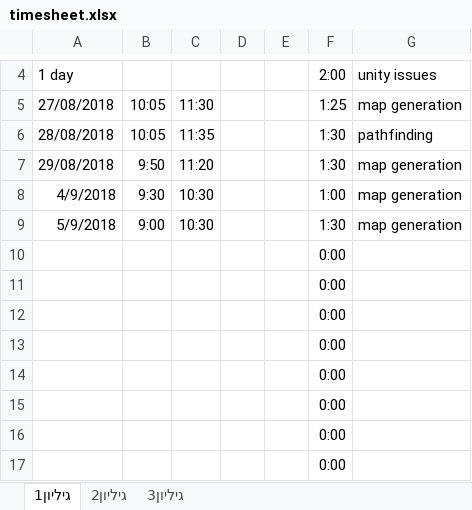
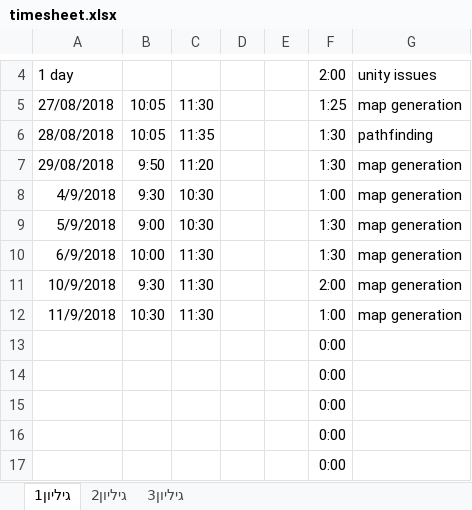
Before and after one commit to amitbarnir/MapGen, an Excel workbook: timesheet.xlsx, sheet גיליון1, drawn as a sheet; only a part is shown, gaps mark what is left out; values as stored, in another font and other column widths than the file's, no borders; removed rows and columns are numbered as before the commit, all else as after; the diff names each change by its address in the sheet, - before the commit and + after, or states it on an @@ line.

```diff
--- a/timesheet.xlsx (sheet גיליון1)
+++ b/timesheet.xlsx (sheet גיליון1)
-row 10:  |  |  |  |  | 0:00
-row 11:  |  |  |  |  | 0:00
-row 12:  |  |  |  |  | 0:00
+row 10: 6/9/2018 | 10:00 | 11:30 |  |  | 1:30 | map generation
+row 11: 10/9/2018 | 9:30 | 11:30 |  |  | 2:00 | map generation
+row 12: 11/9/2018 | 10:30 | 11:30 |  |  | 1:00 | map generation
```
Also changed, not shown: 12 other files.
